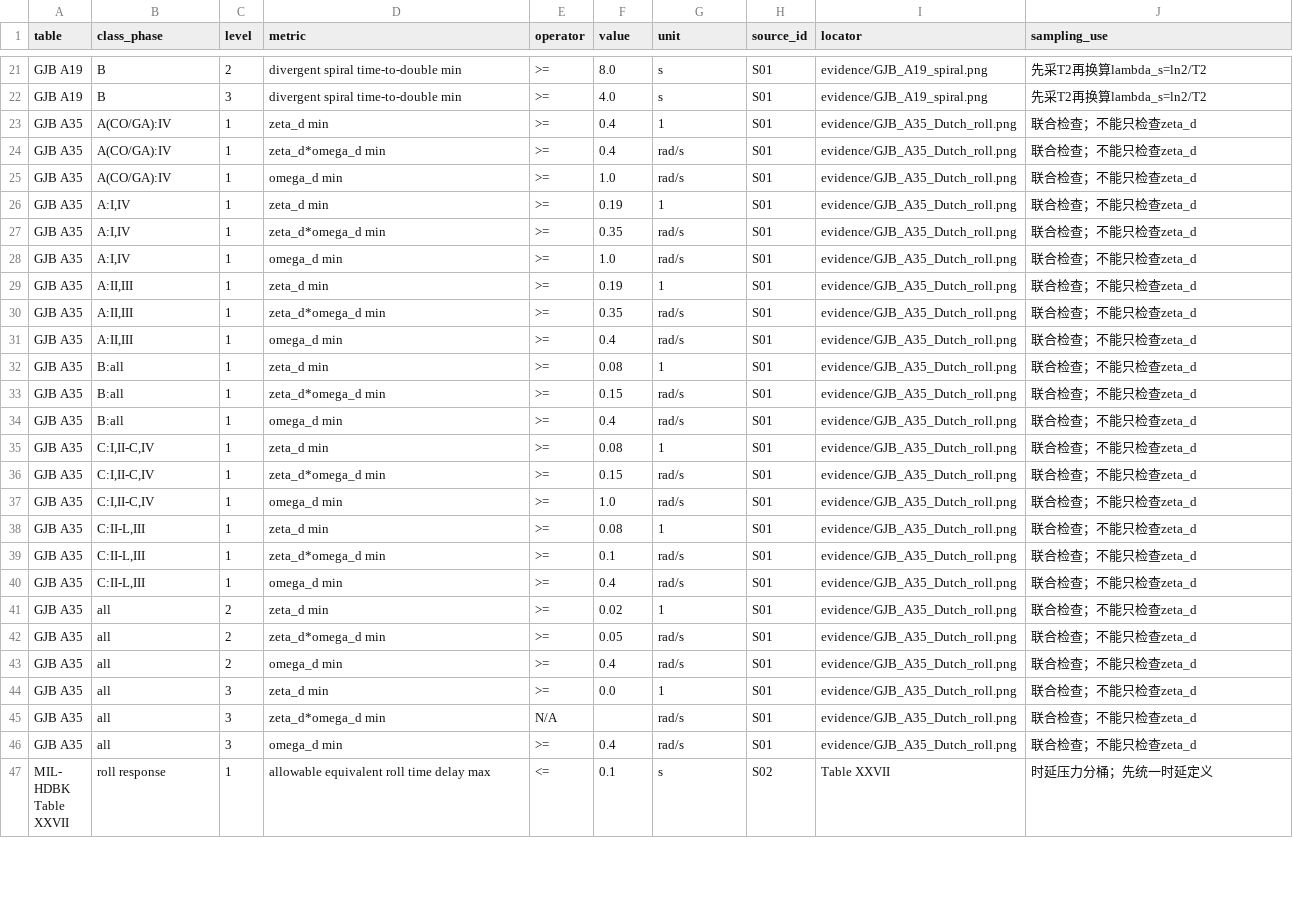
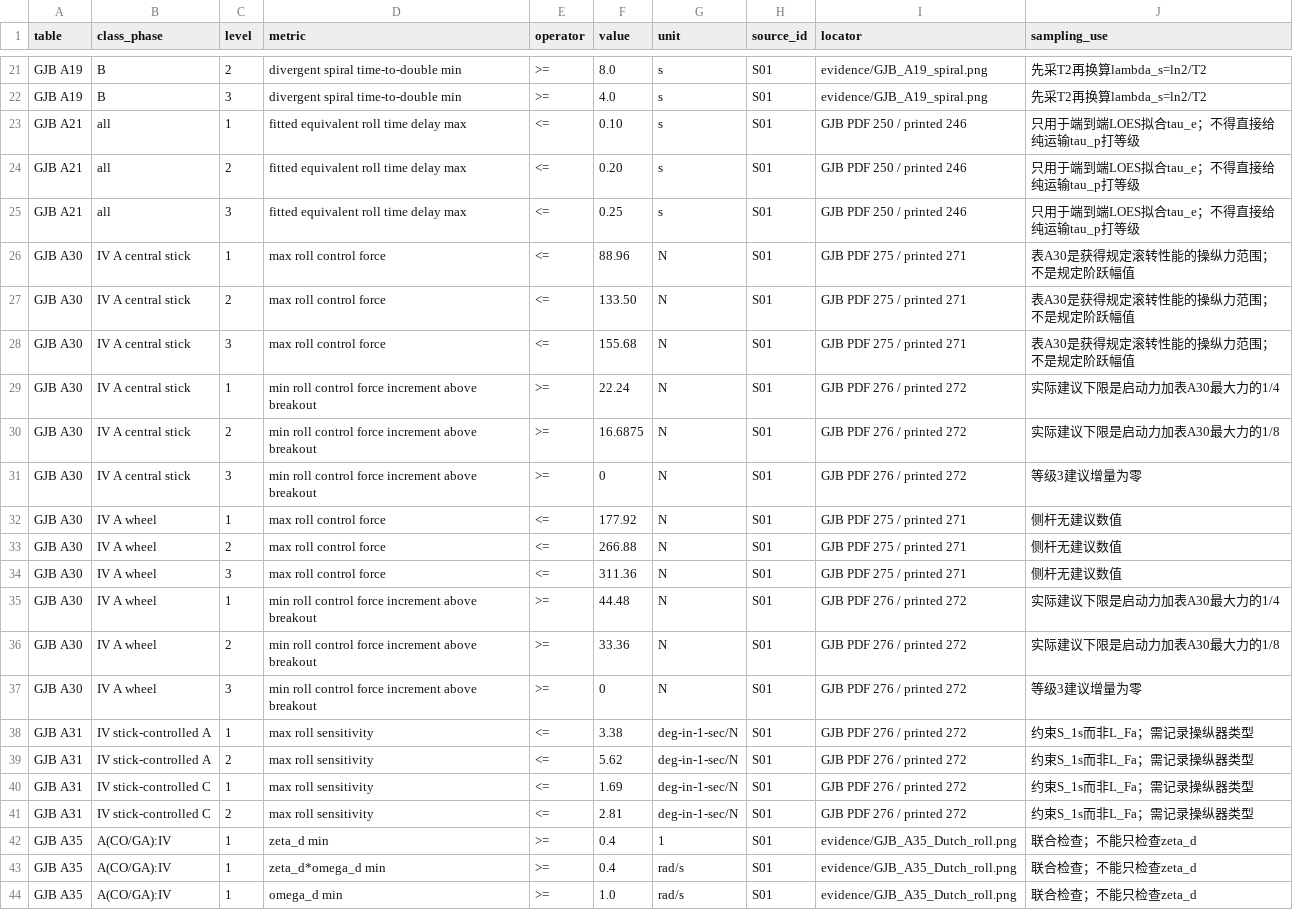
Before and after one commit to weijiansh1/pingmo, a CSV file: data/aircraft/reference/gjb/p_fas_parameter_ranges_20260826/standard_boundaries.csv, drawn as a sheet; only a part is shown, gaps mark what is left out; the shorter side is filled out with more unchanged rows.

Commit message:
docs: audit IV-A sampling parameters against GJB

```diff
--- a/data/aircraft/reference/gjb/p_fas_parameter_ranges_20260826/standard_boundaries.csv
+++ b/data/aircraft/reference/gjb/p_fas_parameter_ranges_20260826/standard_boundaries.csv
@@ -22,2 +22,21 @@ GJB A19,B,2,divergent spiral time-to-double min,>=,8.0,s,S01,evidence/GJB_A19_sp
 GJB A19,B,3,divergent spiral time-to-double min,>=,4.0,s,S01,evidence/GJB_A19_spiral.png,先采T2再换算lambda_s=ln2/T2
+GJB A21,all,1,fitted equivalent roll time delay max,<=,0.10,s,S01,GJB PDF 250 / printed 246,只用于端到端LOES拟合tau_e；不得直接给纯运输tau_p打等级
+GJB A21,all,2,fitted equivalent roll time delay max,<=,0.20,s,S01,GJB PDF 250 / printed 246,只用于端到端LOES拟合tau_e；不得直接给纯运输tau_p打等级
+GJB A21,all,3,fitted equivalent roll time delay max,<=,0.25,s,S01,GJB PDF 250 / printed 246,只用于端到端LOES拟合tau_e；不得直接给纯运输tau_p打等级
+GJB A30,IV A central stick,1,max roll control force,<=,88.96,N,S01,GJB PDF 275 / printed 271,表A30是获得规定滚转性能的操纵力范围；不是规定阶跃幅值
+GJB A30,IV A central stick,2,max roll control force,<=,133.50,N,S01,GJB PDF 275 / printed 271,表A30是获得规定滚转性能的操纵力范围；不是规定阶跃幅值
+GJB A30,IV A central stick,3,max roll control force,<=,155.68,N,S01,GJB PDF 275 / printed 271,表A30是获得规定滚转性能的操纵力范围；不是规定阶跃幅值
+GJB A30,IV A central stick,1,min roll control force increment above breakout,>=,22.24,N,S01,GJB PDF 276 / printed 272,实际建议下限是启动力加表A30最大力的1/4
+GJB A30,IV A central stick,2,min roll control force increment above breakout,>=,16.6875,N,S01,GJB PDF 276 / printed 272,实际建议下限是启动力加表A30最大力的1/8
+GJB A30,IV A central stick,3,min roll control force increment above breakout,>=,0,N,S01,GJB PDF 276 / printed 272,等级3建议增量为零
+GJB A30,IV A wheel,1,max roll control force,<=,177.92,N,S01,GJB PDF 275 / printed 271,侧杆无建议数值
+GJB A30,IV A wheel,2,max roll control force,<=,266.88,N,S01,GJB PDF 275 / printed 271,侧杆无建议数值
+GJB A30,IV A wheel,3,max roll control force,<=,311.36,N,S01,GJB PDF 275 / printed 271,侧杆无建议数值
+GJB A30,IV A wheel,1,min roll control force increment above breakout,>=,44.48,N,S01,GJB PDF 276 / printed 272,实际建议下限是启动力加表A30最大力的1/4
+GJB A30,IV A wheel,2,min roll control force increment above breakout,>=,33.36,N,S01,GJB PDF 276 / printed 272,实际建议下限是启动力加表A30最大力的1/8
+GJB A30,IV A wheel,3,min roll control force increment above breakout,>=,0,N,S01,GJB PDF 276 / printed 272,等级3建议增量为零
+GJB A31,IV stick-controlled A,1,max roll sensitivity,<=,3.38,deg-in-1-sec/N,S01,GJB PDF 276 / printed 272,约束S_1s而非L_Fa；需记录操纵器类型
+GJB A31,IV stick-controlled A,2,max roll sensitivity,<=,5.62,deg-in-1-sec/N,S01,GJB PDF 276 / printed 272,约束S_1s而非L_Fa；需记录操纵器类型
+GJB A31,IV stick-controlled C,1,max roll sensitivity,<=,1.69,deg-in-1-sec/N,S01,GJB PDF 276 / printed 272,约束S_1s而非L_Fa；需记录操纵器类型
+GJB A31,IV stick-controlled C,2,max roll sensitivity,<=,2.81,deg-in-1-sec/N,S01,GJB PDF 276 / printed 272,约束S_1s而非L_Fa；需记录操纵器类型
 GJB A35,A(CO/GA):IV,1,zeta_d min,>=,0.4,1,S01,evidence/GJB_A35_Dutch_roll.png,联合检查；不能只检查zeta_d
```
Also changed, not shown: 3 other files.
